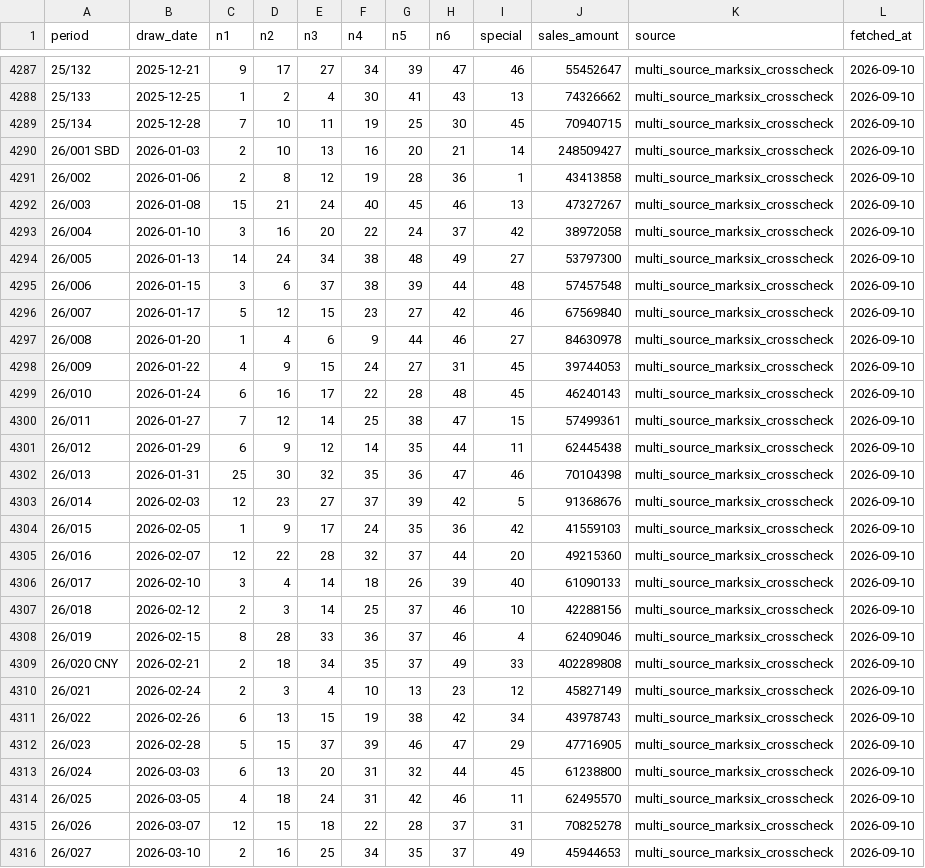
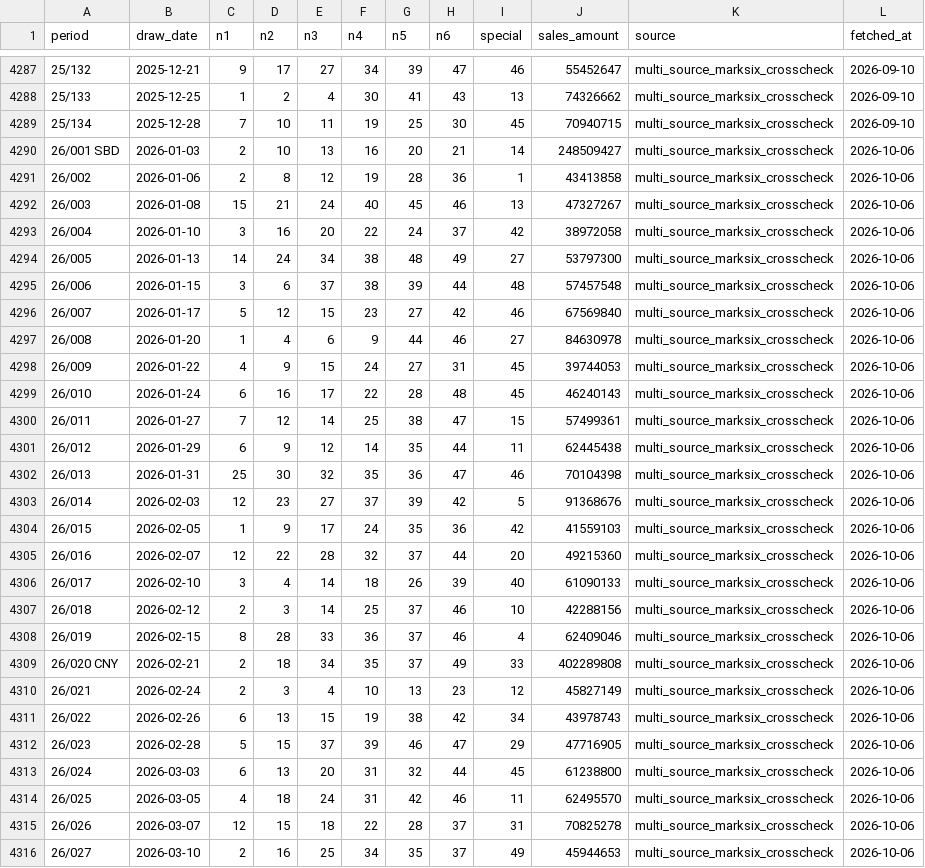
Before and after one commit to pingshen670822/hong-kong-marksix-ironlaw, a CSV file: data/official_marksix.csv, drawn as a sheet; only a part is shown, gaps mark what is left out; the diff covers the shown part only.

```diff
--- a/data/official_marksix.csv
+++ b/data/official_marksix.csv
@@ -4289,28 +4289,28 @@
 25/134,2025-12-28,7,10,11,19,25,30,45,70940715,multi_source_marksix_crosscheck,2026-09-10
-26/001 SBD,2026-01-03,2,10,13,16,20,21,14,248509427,multi_source_marksix_crosscheck,2026-09-10
-26/002,2026-01-06,2,8,12,19,28,36,1,43413858,multi_source_marksix_crosscheck,2026-09-10
-26/003,2026-01-08,15,21,24,40,45,46,13,47327267,multi_source_marksix_crosscheck,2026-09-10
-26/004,2026-01-10,3,16,20,22,24,37,42,38972058,multi_source_marksix_crosscheck,2026-09-10
-26/005,2026-01-13,14,24,34,38,48,49,27,53797300,multi_source_marksix_crosscheck,2026-09-10
-26/006,2026-01-15,3,6,37,38,39,44,48,57457548,multi_source_marksix_crosscheck,2026-09-10
-26/007,2026-01-17,5,12,15,23,27,42,46,67569840,multi_source_marksix_crosscheck,2026-09-10
-26/008,2026-01-20,1,4,6,9,44,46,27,84630978,multi_source_marksix_crosscheck,2026-09-10
-26/009,2026-01-22,4,9,15,24,27,31,45,39744053,multi_source_marksix_crosscheck,2026-09-10
-26/010,2026-01-24,6,16,17,22,28,48,45,46240143,multi_source_marksix_crosscheck,2026-09-10
-26/011,2026-01-27,7,12,14,25,38,47,15,57499361,multi_source_marksix_crosscheck,2026-09-10
-26/012,2026-01-29,6,9,12,14,35,44,11,62445438,multi_source_marksix_crosscheck,2026-09-10
-26/013,2026-01-31,25,30,32,35,36,47,46,70104398,multi_source_marksix_crosscheck,2026-09-10
-26/014,2026-02-03,12,23,27,37,39,42,5,91368676,multi_source_marksix_crosscheck,2026-09-10
-26/015,2026-02-05,1,9,17,24,35,36,42,41559103,multi_source_marksix_crosscheck,2026-09-10
-26/016,2026-02-07,12,22,28,32,37,44,20,49215360,multi_source_marksix_crosscheck,2026-09-10
-26/017,2026-02-10,3,4,14,18,26,39,40,61090133,multi_source_marksix_crosscheck,2026-09-10
-26/018,2026-02-12,2,3,14,25,37,46,10,42288156,multi_source_marksix_crosscheck,2026-09-10
-26/019,2026-02-15,8,28,33,36,37,46,4,62409046,multi_source_marksix_crosscheck,2026-09-10
-26/020 CNY,2026-02-21,2,18,34,35,37,49,33,402289808,multi_source_marksix_crosscheck,2026-09-10
-26/021,2026-02-24,2,3,4,10,13,23,12,45827149,multi_source_marksix_crosscheck,2026-09-10
-26/022,2026-02-26,6,13,15,19,38,42,34,43978743,multi_source_marksix_crosscheck,2026-09-10
-26/023,2026-02-28,5,15,37,39,46,47,29,47716905,multi_source_marksix_crosscheck,2026-09-10
-26/024,2026-03-03,6,13,20,31,32,44,45,61238800,multi_source_marksix_crosscheck,2026-09-10
-26/025,2026-03-05,4,18,24,31,42,46,11,62495570,multi_source_marksix_crosscheck,2026-09-10
-26/026,2026-03-07,12,15,18,22,28,37,31,70825278,multi_source_marksix_crosscheck,2026-09-10
-26/027,2026-03-10,2,16,25,34,35,37,49,45944653,multi_source_marksix_crosscheck,2026-09-10
+26/001 SBD,2026-01-03,2,10,13,16,20,21,14,248509427,multi_source_marksix_crosscheck,2026-10-06
+26/002,2026-01-06,2,8,12,19,28,36,1,43413858,multi_source_marksix_crosscheck,2026-10-06
+26/003,2026-01-08,15,21,24,40,45,46,13,47327267,multi_source_marksix_crosscheck,2026-10-06
+26/004,2026-01-10,3,16,20,22,24,37,42,38972058,multi_source_marksix_crosscheck,2026-10-06
+26/005,2026-01-13,14,24,34,38,48,49,27,53797300,multi_source_marksix_crosscheck,2026-10-06
+26/006,2026-01-15,3,6,37,38,39,44,48,57457548,multi_source_marksix_crosscheck,2026-10-06
+26/007,2026-01-17,5,12,15,23,27,42,46,67569840,multi_source_marksix_crosscheck,2026-10-06
+26/008,2026-01-20,1,4,6,9,44,46,27,84630978,multi_source_marksix_crosscheck,2026-10-06
+26/009,2026-01-22,4,9,15,24,27,31,45,39744053,multi_source_marksix_crosscheck,2026-10-06
+26/010,2026-01-24,6,16,17,22,28,48,45,46240143,multi_source_marksix_crosscheck,2026-10-06
+26/011,2026-01-27,7,12,14,25,38,47,15,57499361,multi_source_marksix_crosscheck,2026-10-06
+26/012,2026-01-29,6,9,12,14,35,44,11,62445438,multi_source_marksix_crosscheck,2026-10-06
+26/013,2026-01-31,25,30,32,35,36,47,46,70104398,multi_source_marksix_crosscheck,2026-10-06
+26/014,2026-02-03,12,23,27,37,39,42,5,91368676,multi_source_marksix_crosscheck,2026-10-06
+26/015,2026-02-05,1,9,17,24,35,36,42,41559103,multi_source_marksix_crosscheck,2026-10-06
+26/016,2026-02-07,12,22,28,32,37,44,20,49215360,multi_source_marksix_crosscheck,2026-10-06
+26/017,2026-02-10,3,4,14,18,26,39,40,61090133,multi_source_marksix_crosscheck,2026-10-06
+26/018,2026-02-12,2,3,14,25,37,46,10,42288156,multi_source_marksix_crosscheck,2026-10-06
+26/019,2026-02-15,8,28,33,36,37,46,4,62409046,multi_source_marksix_crosscheck,2026-10-06
+26/020 CNY,2026-02-21,2,18,34,35,37,49,33,402289808,multi_source_marksix_crosscheck,2026-10-06
+26/021,2026-02-24,2,3,4,10,13,23,12,45827149,multi_source_marksix_crosscheck,2026-10-06
+26/022,2026-02-26,6,13,15,19,38,42,34,43978743,multi_source_marksix_crosscheck,2026-10-06
+26/023,2026-02-28,5,15,37,39,46,47,29,47716905,multi_source_marksix_crosscheck,2026-10-06
+26/024,2026-03-03,6,13,20,31,32,44,45,61238800,multi_source_marksix_crosscheck,2026-10-06
+26/025,2026-03-05,4,18,24,31,42,46,11,62495570,multi_source_marksix_crosscheck,2026-10-06
+26/026,2026-03-07,12,15,18,22,28,37,31,70825278,multi_source_marksix_crosscheck,2026-10-06
+26/027,2026-03-10,2,16,25,34,35,37,49,45944653,multi_source_marksix_crosscheck,2026-10-06
```
Also changed, not shown: 8 added rows and 70 edited cells elsewhere in this file, 44 other files.
